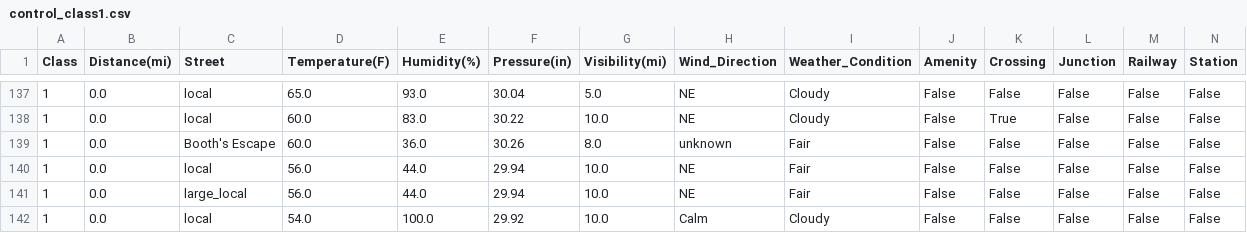
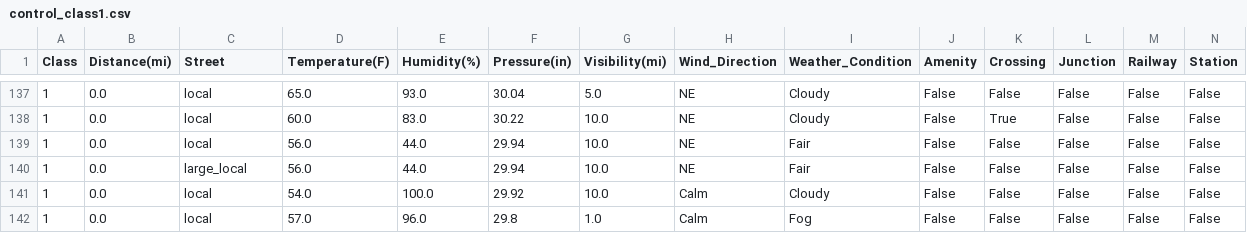
Before and after one commit to fenrirbatdorf/Accident_Data_Preprocessing, a CSV file: Data_Cleaned/control_datasets_unbin/Control_Class_Merge/control_class1.csv, drawn as a sheet; only a part is shown, gaps mark what is left out; the shorter side is filled out with more unchanged rows; rows hold the shown columns only; the diff names each change by its address in the sheet, - before the commit and + after, or states it on an @@ line.

```diff
--- a/Data_Cleaned/control_datasets_unbin/Control_Class_Merge/control_class1.csv
+++ b/Data_Cleaned/control_datasets_unbin/Control_Class_Merge/control_class1.csv
-row 139: 1 | 0.0 | Booth's Escape | 60.0 | 36.0 | 30.26 | 8.0 | unknown | Fair | False | False | False | False | False
```
Also changed, not shown: Data_Cleaned/control_datasets_unbin/Control_Class_Merge/control_class4.csv, 2 other files.
